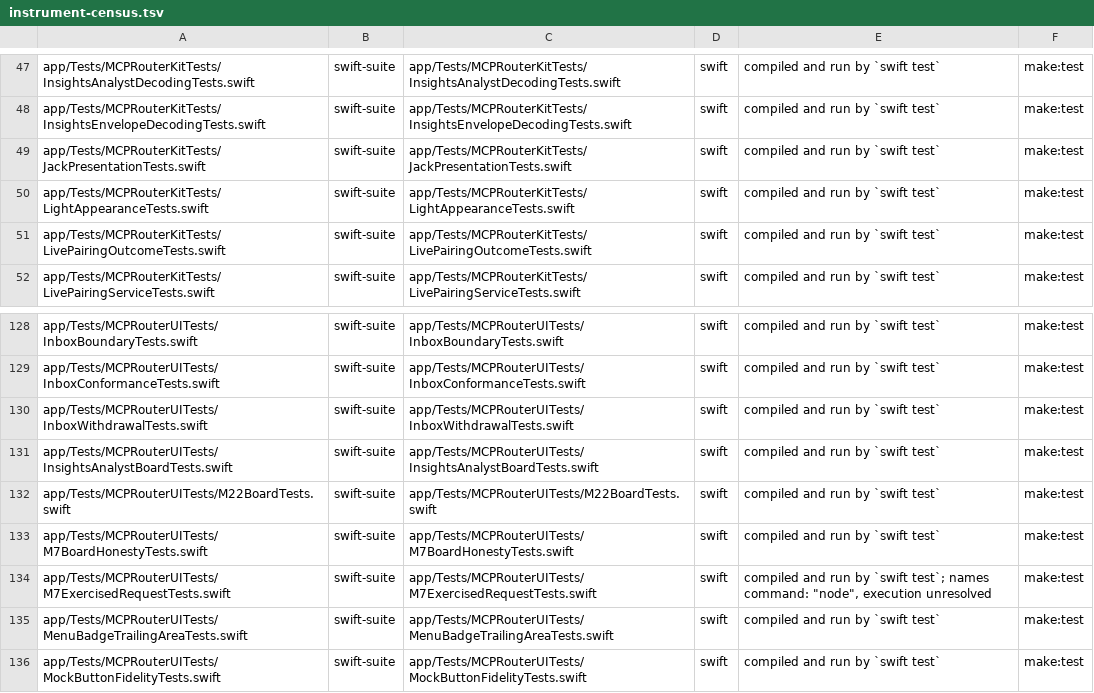
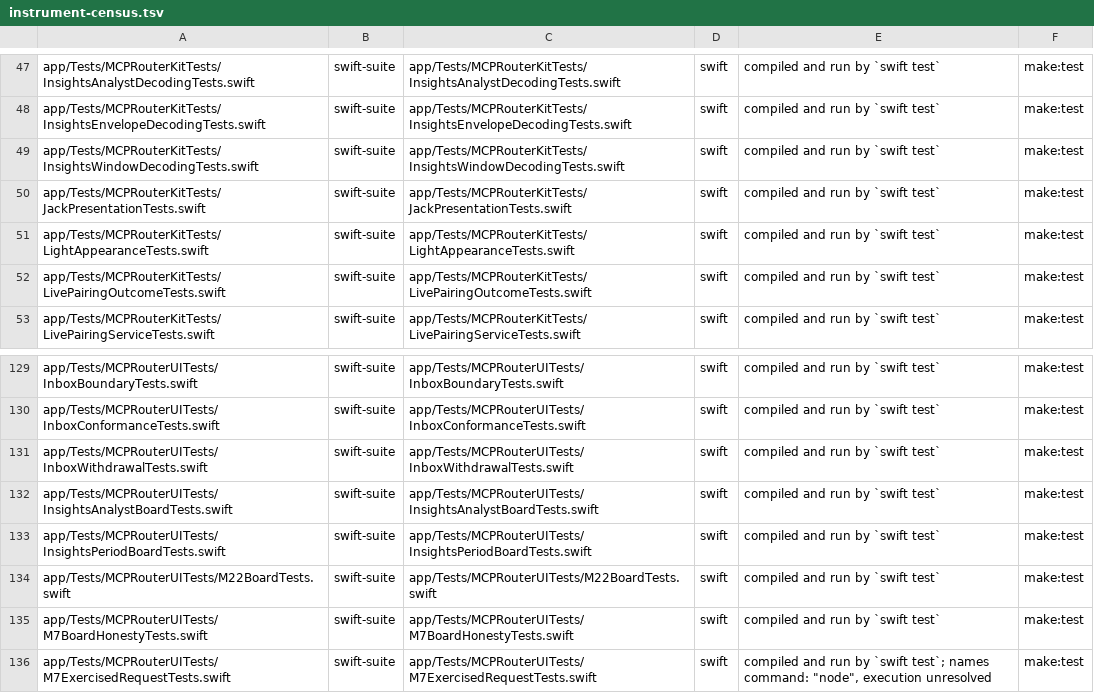
Before and after one commit to fledgeling-co/mcp-router, a TSV file: planning/instrument-census.tsv, drawn as a sheet; only a part is shown, gaps mark what is left out; the shorter side is filled out with more unchanged rows; the diff names each change by its address in the sheet, - before the commit and + after, or states it on an @@ line.

```diff
--- a/planning/instrument-census.tsv
+++ b/planning/instrument-census.tsv
+row 49: app/Tests/MCPRouterKitTests/InsightsWindowDecodingTests.swift | swift-suite | app/Tests/MCPRouterKitTests/InsightsWindowDecodingTests.swift | swift | compiled and run by `swift test` | make:test
+row 133: app/Tests/MCPRouterUITests/InsightsPeriodBoardTests.swift | swift-suite | app/Tests/MCPRouterUITests/InsightsPeriodBoardTests.swift | swift | compiled and run by `swift test` | make:test
```
